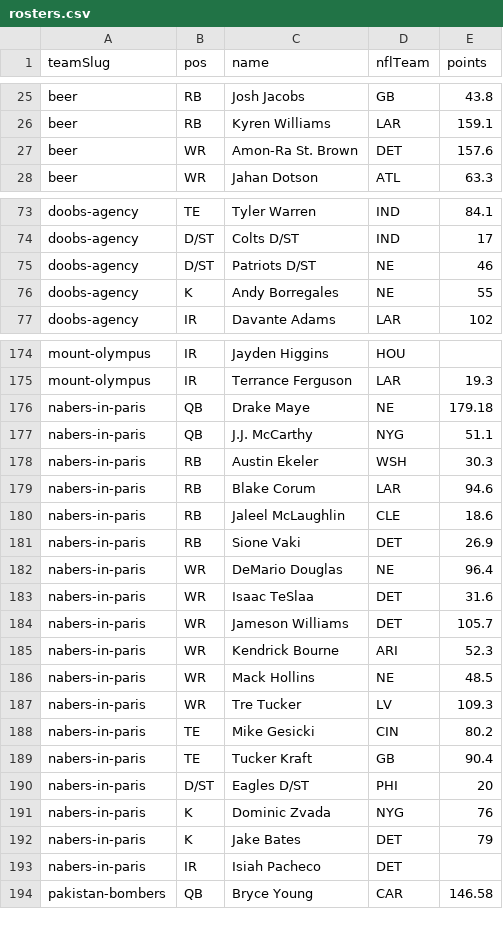
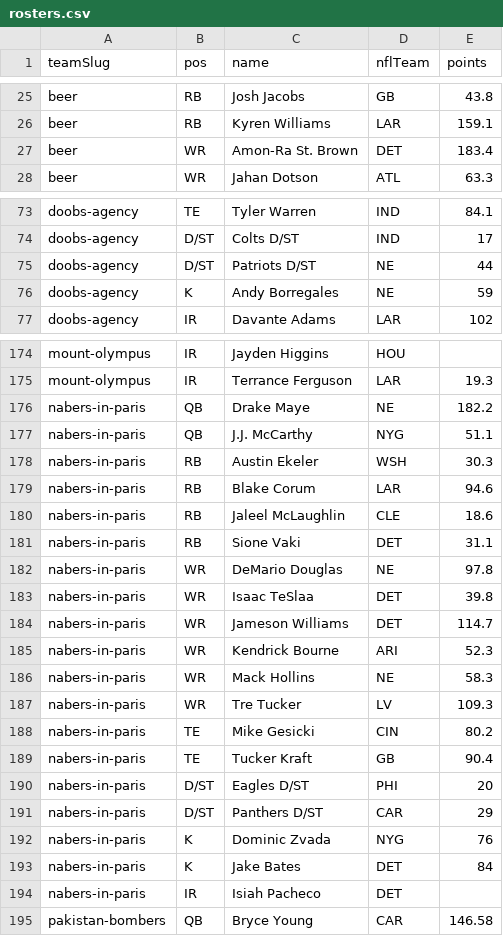
Before and after one commit to Scav-game/MakeFantasyGreatAgain, a CSV file: data/rosters.csv, drawn as a sheet; only a part is shown, gaps mark what is left out; the diff covers the shown part only.

Commit message:
Auto-sync rosters from ESPN 2026-11-15

```diff
--- a/data/rosters.csv
+++ b/data/rosters.csv
@@ -26,3 +26,3 @@ beer,RB,Josh Jacobs,GB,43.8
 beer,RB,Kyren Williams,LAR,159.1
-beer,WR,Amon-Ra St. Brown,DET,157.6
+beer,WR,Amon-Ra St. Brown,DET,183.4
 beer,WR,Jahan Dotson,ATL,63.3
@@ -74,4 +74,4 @@ doobs-agency,TE,Tyler Warren,IND,84.1
 doobs-agency,D/ST,Colts D/ST,IND,17
-doobs-agency,D/ST,Patriots D/ST,NE,46
-doobs-agency,K,Andy Borregales,NE,55
+doobs-agency,D/ST,Patriots D/ST,NE,44
+doobs-agency,K,Andy Borregales,NE,59
 doobs-agency,IR,Davante Adams,LAR,102
@@ -175,3 +175,3 @@ mount-olympus,IR,Jayden Higgins,HOU,
 mount-olympus,IR,Terrance Ferguson,LAR,19.3
-nabers-in-paris,QB,Drake Maye,NE,179.18
+nabers-in-paris,QB,Drake Maye,NE,182.2
 nabers-in-paris,QB,J.J. McCarthy,NYG,51.1
@@ -180,8 +180,8 @@ nabers-in-paris,RB,Blake Corum,LAR,94.6
 nabers-in-paris,RB,Jaleel McLaughlin,CLE,18.6
-nabers-in-paris,RB,Sione Vaki,DET,26.9
-nabers-in-paris,WR,DeMario Douglas,NE,96.4
-nabers-in-paris,WR,Isaac TeSlaa,DET,31.6
-nabers-in-paris,WR,Jameson Williams,DET,105.7
+nabers-in-paris,RB,Sione Vaki,DET,31.1
+nabers-in-paris,WR,DeMario Douglas,NE,97.8
+nabers-in-paris,WR,Isaac TeSlaa,DET,39.8
+nabers-in-paris,WR,Jameson Williams,DET,114.7
 nabers-in-paris,WR,Kendrick Bourne,ARI,52.3
-nabers-in-paris,WR,Mack Hollins,NE,48.5
+nabers-in-paris,WR,Mack Hollins,NE,58.3
 nabers-in-paris,WR,Tre Tucker,LV,109.3
@@ -190,4 +190,5 @@ nabers-in-paris,TE,Tucker Kraft,GB,90.4
 nabers-in-paris,D/ST,Eagles D/ST,PHI,20
+nabers-in-paris,D/ST,Panthers D/ST,CAR,29
 nabers-in-paris,K,Dominic Zvada,NYG,76
-nabers-in-paris,K,Jake Bates,DET,79
+nabers-in-paris,K,Jake Bates,DET,84
 nabers-in-paris,IR,Isiah Pacheco,DET,
```
Also changed, not shown: 9 edited cells elsewhere in this file, data/live-scores.csv, 1 other file.
